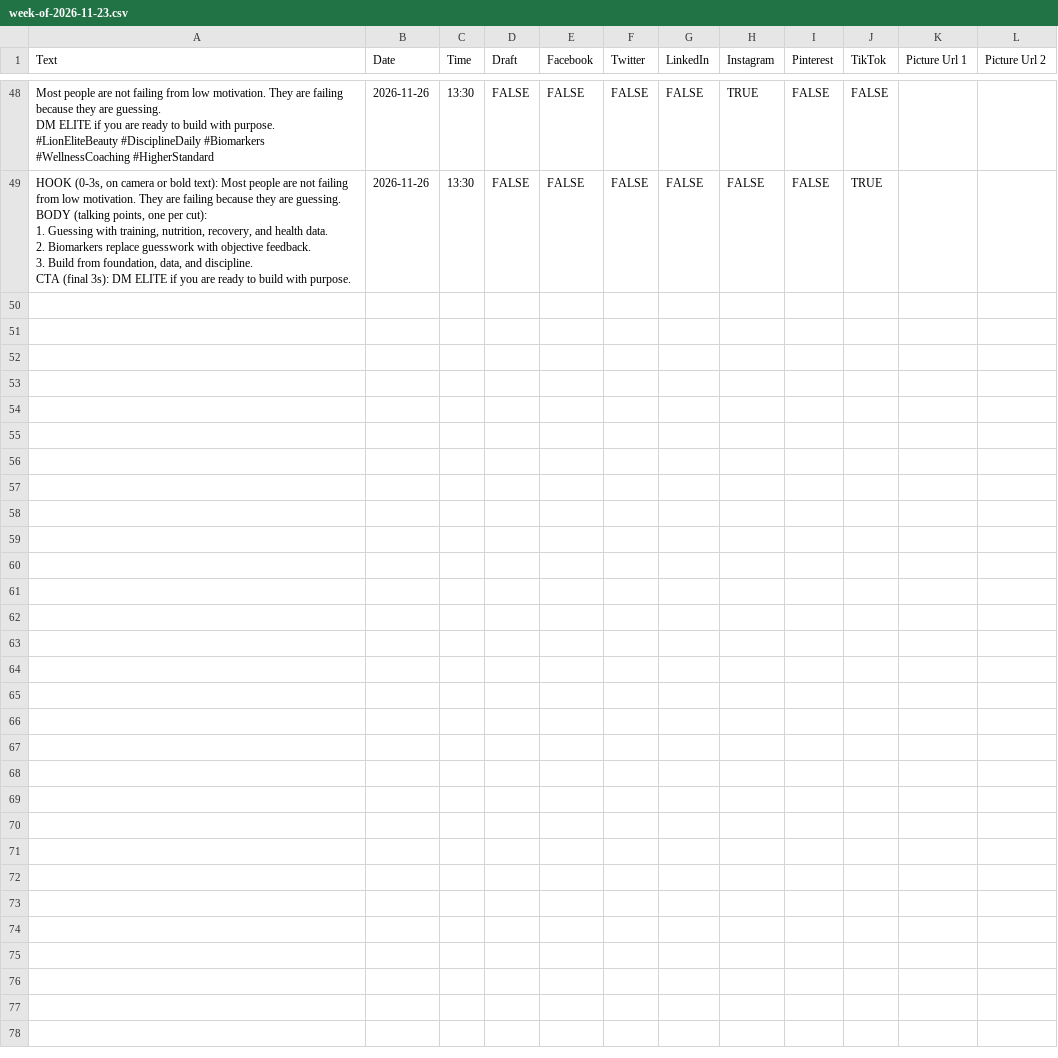
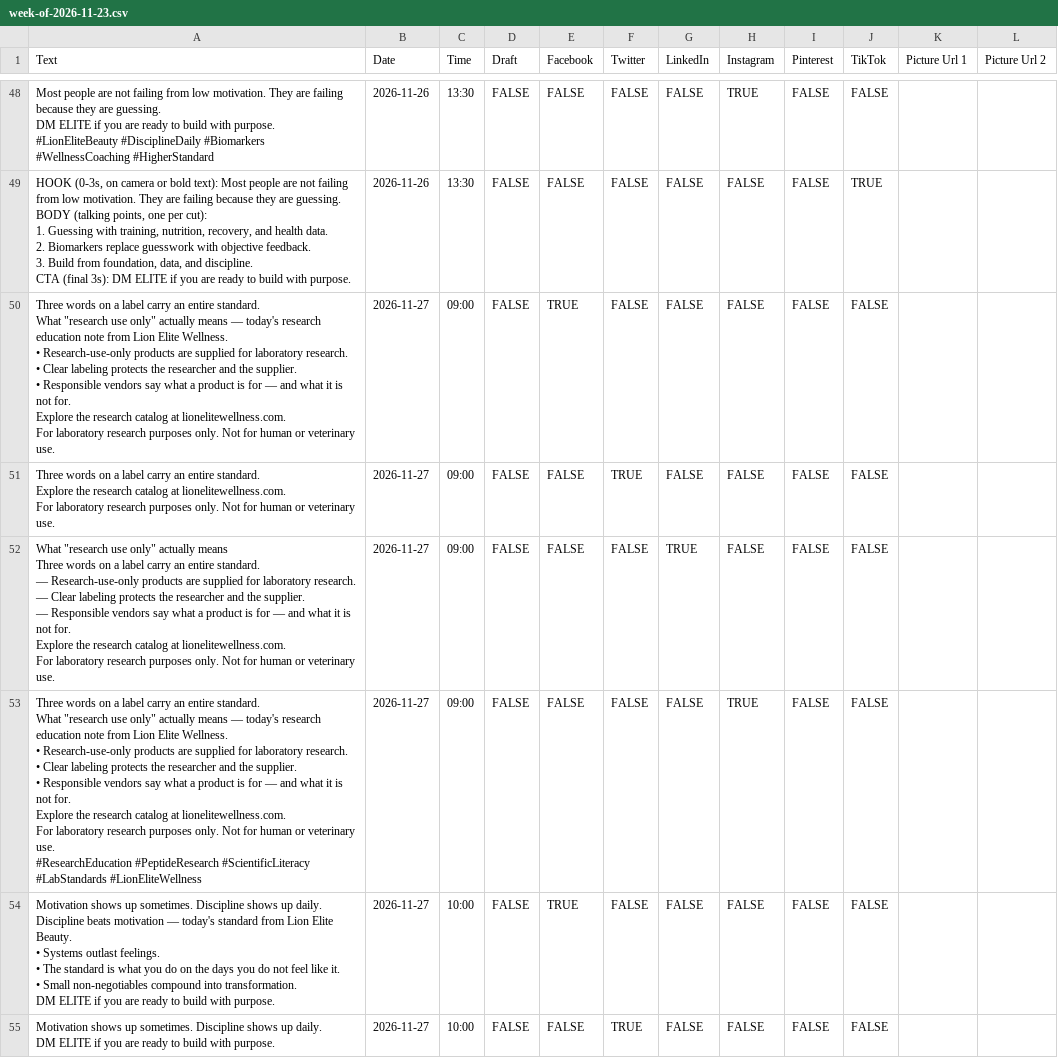
Before and after one commit to lionelite/lion-elite-os, a CSV file: content/metricool-import/week-of-2026-11-23.csv, drawn as a sheet; only a part is shown, gaps mark what is left out; ↵ is a line break in a cell; the diff covers the shown part only; the diff names each change by its address in the sheet, - before the commit and + after, or states it on an @@ line.

```diff
--- a/content/metricool-import/week-of-2026-11-23.csv
+++ b/content/metricool-import/week-of-2026-11-23.csv
+row 50: Three words on a label carry an entire standard. ↵ What "research use only" actually means — today's research education note from Lion Elite Wellness. ↵ • Research-use-only products are supplied for laboratory research. ↵ • Clear labeling protects the researcher and the supplier. ↵ • Responsible vendors say what a product is for — and what it is not for. ↵ Explore the research catalog at lionelitewellness.com. ↵ For laboratory research purposes only. Not for human or veterinary use. | 2026-11-27 | 09:00 | FALSE | TRUE | FALSE | FALSE | FALSE | FALSE | FALSE
+row 51: Three words on a label carry an entire standard. ↵ Explore the research catalog at lionelitewellness.com. ↵ For laboratory research purposes only. Not for human or veterinary use. | 2026-11-27 | 09:00 | FALSE | FALSE | TRUE | FALSE | FALSE | FALSE | FALSE
+row 52: What "research use only" actually means ↵ Three words on a label carry an entire standard. ↵ — Research-use-only products are supplied for laboratory research. ↵ — Clear labeling protects the researcher and the supplier. ↵ — Responsible vendors say what a product is for — and what it is not for. ↵ Explore the research catalog at lionelitewellness.com. ↵ For laboratory research purposes only. Not for human or veterinary use. | 2026-11-27 | 09:00 | FALSE | FALSE | FALSE | TRUE | FALSE | FALSE | FALSE
+row 53: Three words on a label carry an entire standard. ↵ What "research use only" actually means — today's research education note from Lion Elite Wellness. ↵ • Research-use-only products are supplied for laboratory research. ↵ • Clear labeling protects the researcher and the supplier. ↵ • Responsible vendors say what a product is for — and what it is not for. ↵ Explore the research catalog at lionelitewellness.com. ↵ For laboratory research purposes only. Not for human or veterinary use. ↵ #ResearchEducation #PeptideResearch #ScientificLiteracy #LabStandards #LionEliteWellness | 2026-11-27 | 09:00 | FALSE | FALSE | FALSE | FALSE | TRUE | FALSE | FALSE
+row 54: Motivation shows up sometimes. Discipline shows up daily. ↵ Discipline beats motivation — today's standard from Lion Elite Beauty. ↵ • Systems outlast feelings. ↵ • The standard is what you do on the days you do not feel like it. ↵ • Small non-negotiables compound into transformation. ↵ DM ELITE if you are ready to build with purpose. | 2026-11-27 | 10:00 | FALSE | TRUE | FALSE | FALSE | FALSE | FALSE | FALSE
+row 55: Motivation shows up sometimes. Discipline shows up daily. ↵ DM ELITE if you are ready to build with purpose. | 2026-11-27 | 10:00 | FALSE | FALSE | TRUE | FALSE | FALSE | FALSE | FALSE
```
Also changed, not shown: 6 added rows elsewhere in this file, 4 other files.
